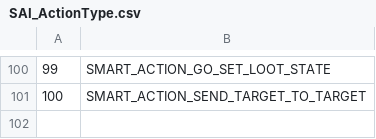
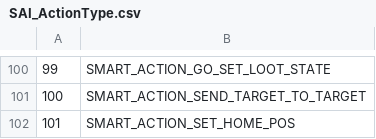
Before and after one commit to Faq/Truice, a CSV file: CSV/SAI_ActionType.csv, drawn as a sheet; only a part is shown, gaps mark what is left out; the diff names each change by its address in the sheet, - before the commit and + after, or states it on an @@ line.

Commit message:
Adding SMART_ACTION_SET_HOME_POS support;

```diff
--- a/CSV/SAI_ActionType.csv
+++ b/CSV/SAI_ActionType.csv
+row 102: 101 | SMART_ACTION_SET_HOME_POS
```
Also changed, not shown: 2 other files.
